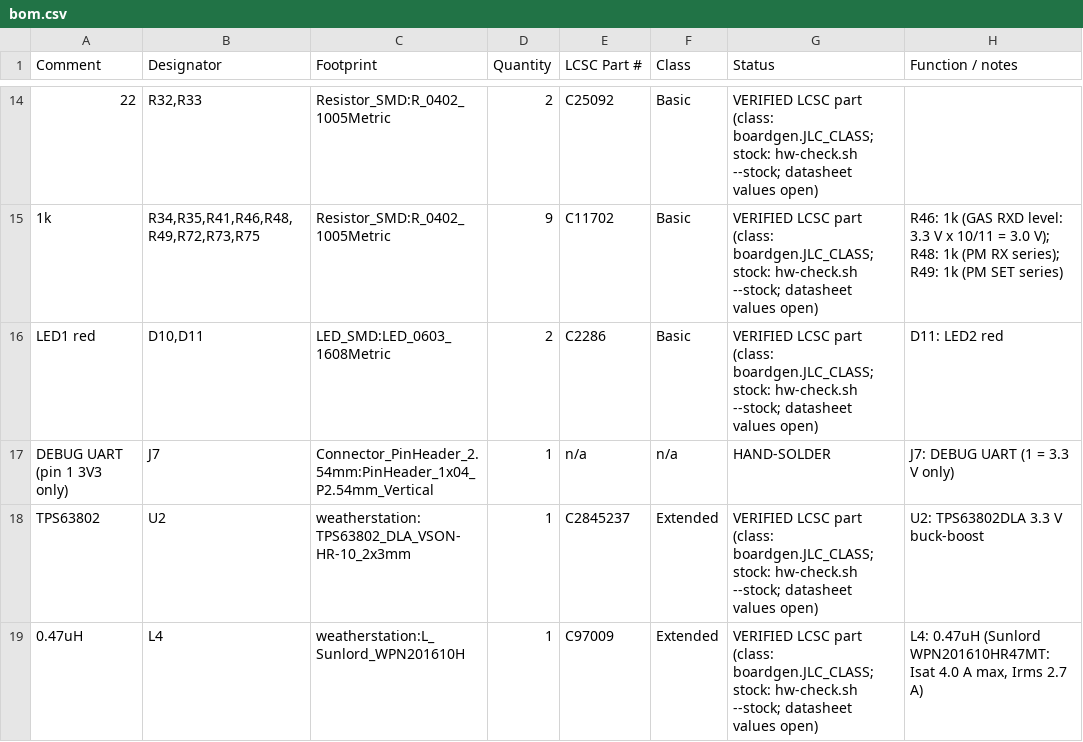
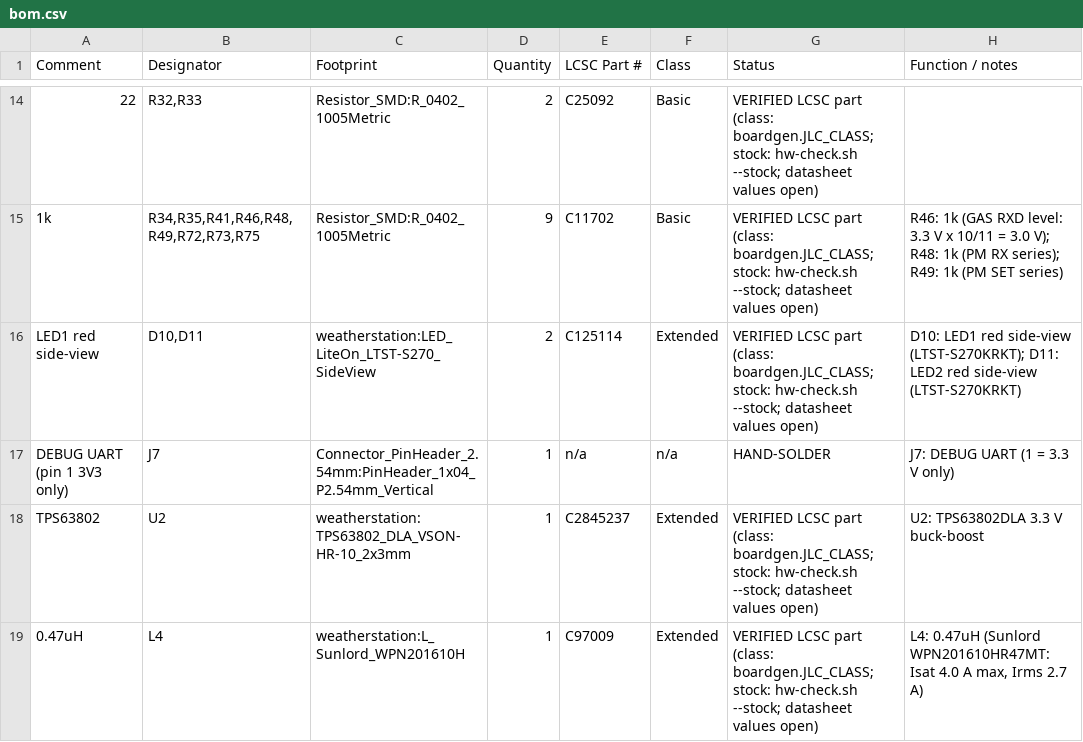
Before and after one commit to tobiwan88/esp32-weatherstation, a CSV file: hardware/main-board/bom.csv, drawn as a sheet; only a part is shown, gaps mark what is left out; removed rows and columns are numbered as before the commit, all else as after; the diff names each change by its address in the sheet, - before the commit and + after, or states it on an @@ line.

```diff
--- a/hardware/main-board/bom.csv
+++ b/hardware/main-board/bom.csv
-row 16: LED1 red | D10,D11 | LED_SMD:LED_0603_1608Metric | 2 | C2286 | Basic | VERIFIED LCSC part (class: boardgen.JLC_CLASS; stock: hw-check.sh --stock; datasheet values open) | D11: LED2 red
+row 16: LED1 red side-view | D10,D11 | weatherstation:LED_LiteOn_LTST-S270_SideView | 2 | C125114 | Extended | VERIFIED LCSC part (class: boardgen.JLC_CLASS; stock: hw-check.sh --stock; datasheet values open) | D10: LED1 red side-view (LTST-S270KRKT); D11: LED2 red side-view (LTST-S270KRKT)
```
Also changed, not shown: 18 other files.
